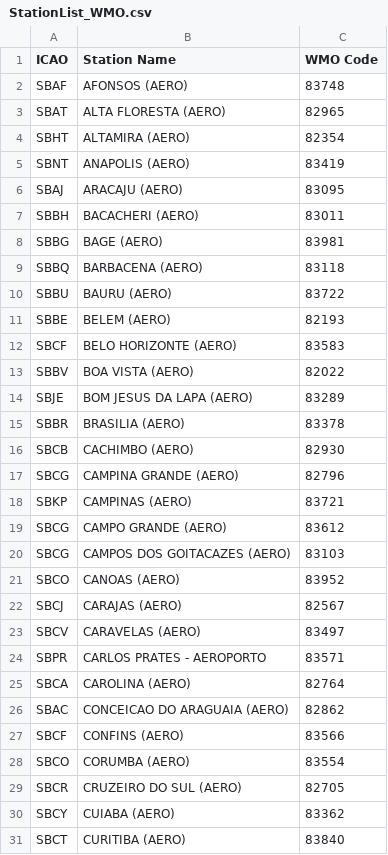
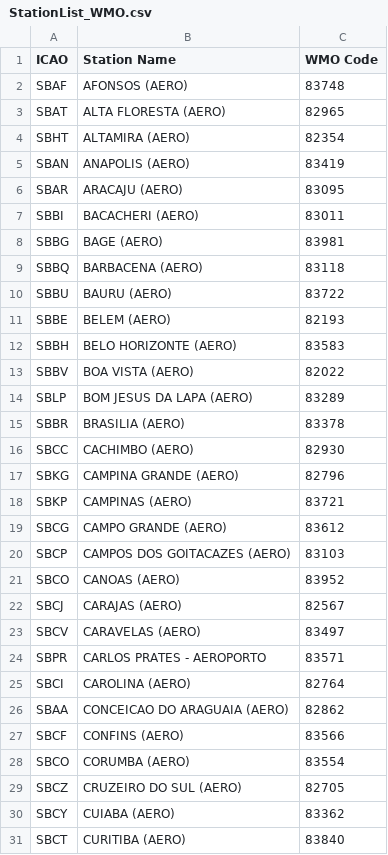
Before and after one commit to wilheimcosta/adwrng2, a CSV file: public/StationList_WMO.csv, drawn as a sheet; only a part is shown; the diff covers the shown part only.

Commit message:
Update ICAO codes and station names in CSV

```diff
--- a/public/StationList_WMO.csv
+++ b/public/StationList_WMO.csv
@@ -4,5 +4,5 @@ SBAT,ALTA FLORESTA (AERO),82965
 SBHT,ALTAMIRA (AERO),82354
-SBNT,ANAPOLIS (AERO),83419
-SBAJ,ARACAJU (AERO),83095
-SBBH,BACACHERI (AERO),83011
+SBAN,ANAPOLIS (AERO),83419
+SBAR,ARACAJU (AERO),83095
+SBBI,BACACHERI (AERO),83011
 SBBG,BAGE (AERO),83981
@@ -11,11 +11,11 @@ SBBU,BAURU (AERO),83722
 SBBE,BELEM (AERO),82193
-SBCF,BELO HORIZONTE (AERO),83583
+SBBH,BELO HORIZONTE (AERO),83583
 SBBV,BOA VISTA (AERO),82022
-SBJE,BOM JESUS DA LAPA (AERO),83289
+SBLP,BOM JESUS DA LAPA (AERO),83289
 SBBR,BRASILIA (AERO),83378
-SBCB,CACHIMBO (AERO),82930
-SBCG,CAMPINA GRANDE (AERO),82796
+SBCC,CACHIMBO (AERO),82930
+SBKG,CAMPINA GRANDE (AERO),82796
 SBKP,CAMPINAS (AERO),83721
 SBCG,CAMPO GRANDE (AERO),83612
-SBCG,CAMPOS DOS GOITACAZES (AERO),83103
+SBCP,CAMPOS DOS GOITACAZES (AERO),83103
 SBCO,CANOAS (AERO),83952
@@ -24,7 +24,7 @@ SBCV,CARAVELAS (AERO),83497
 SBPR,CARLOS PRATES - AEROPORTO,83571
-SBCA,CAROLINA (AERO),82764
-SBAC,CONCEICAO DO ARAGUAIA (AERO),82862
+SBCI,CAROLINA (AERO),82764
+SBAA,CONCEICAO DO ARAGUAIA (AERO),82862
 SBCF,CONFINS (AERO),83566
 SBCO,CORUMBA (AERO),83554
-SBCR,CRUZEIRO DO SUL (AERO),82705
+SBCZ,CRUZEIRO DO SUL (AERO),82705
 SBCY,CUIABA (AERO),83362
```
Also changed, not shown: 19 edited cells elsewhere in this file.
